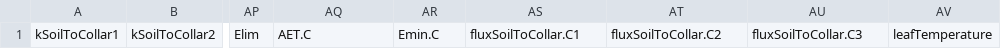
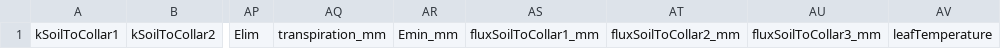
Before and after one commit to julien-ruffault/SurEau-Ecos, a CSV file: functions/output_types/diagnostic_subdaily.csv, drawn as a sheet; only a part is shown, gaps mark what is left out; the diff names each change by its address in the sheet, - before the commit and + after, or states it on an @@ line.

```diff
--- a/functions/output_types/diagnostic_subdaily.csv
+++ b/functions/output_types/diagnostic_subdaily.csv
-AQ1: AET.C
+AQ1: transpiration_mm
-AR1: Emin.C
+AR1: Emin_mm
-AS1: fluxSoilToCollar.C1
+AS1: fluxSoilToCollar1_mm
-AT1: fluxSoilToCollar.C2
+AT1: fluxSoilToCollar2_mm
-AU1: fluxSoilToCollar.C3
+AU1: fluxSoilToCollar3_mm
```
Also changed, not shown: functions/output_ref.csv, 14 other files.
